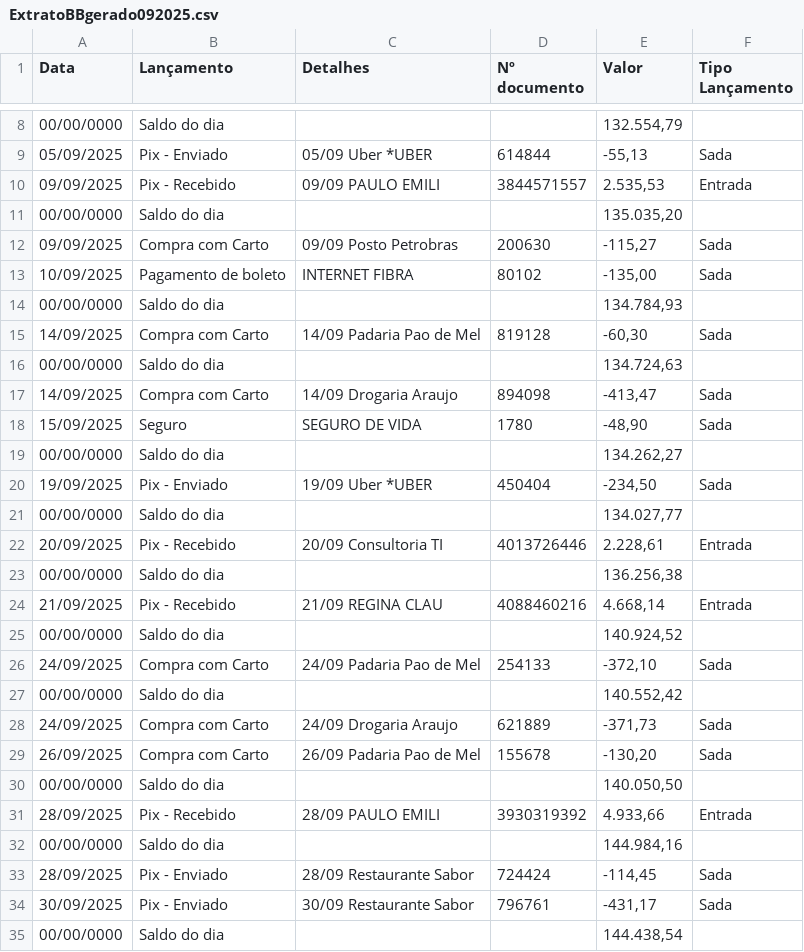
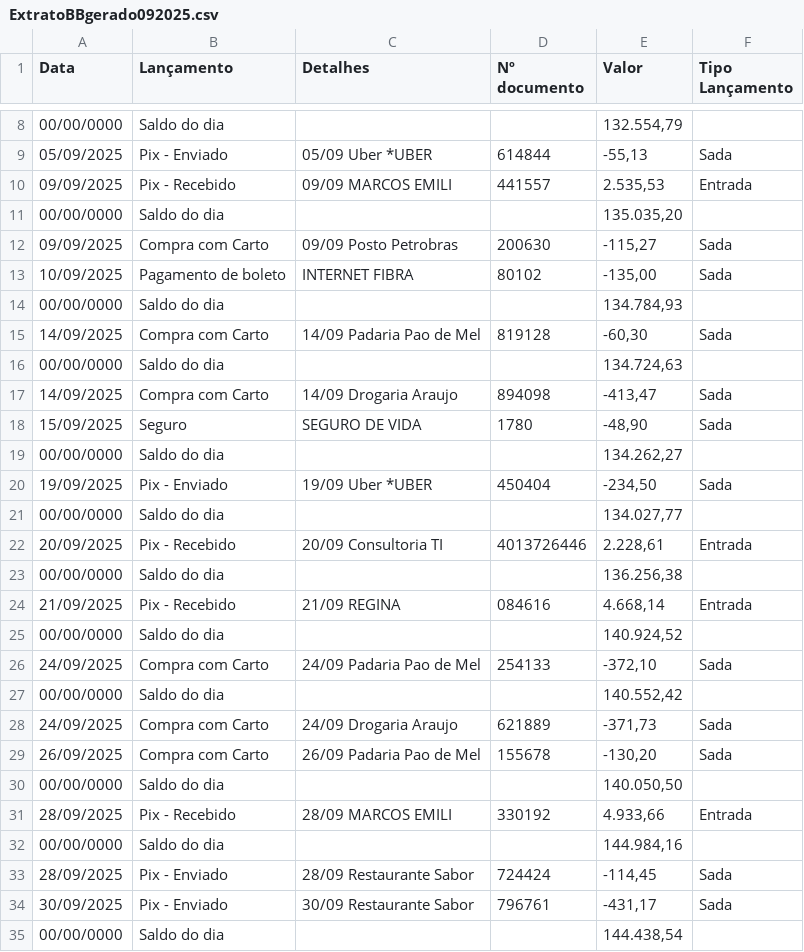
Before and after one commit to CaioVHilario/FluxoSolo, a CSV file: fluxosolo/data/ExtratoBBgerado092025.csv, drawn as a sheet; only a part is shown, gaps mark what is left out.

```diff
--- a/fluxosolo/data/ExtratoBBgerado092025.csv
+++ b/fluxosolo/data/ExtratoBBgerado092025.csv
@@ -9,3 +9,3 @@
 "05/09/2025","Pix - Enviado","05/09 Uber *UBER","614844","-55,13","Sada"
-"09/09/2025","Pix - Recebido","09/09 PAULO EMILI","3844571557","2.535,53","Entrada"
+"09/09/2025","Pix - Recebido","09/09 MARCOS EMILI","441557","2.535,53","Entrada"
 "00/00/0000","Saldo do dia","","","135.035,20",""
@@ -23,3 +23,3 @@
 "00/00/0000","Saldo do dia","","","136.256,38",""
-"21/09/2025","Pix - Recebido","21/09 REGINA CLAU","4088460216","4.668,14","Entrada"
+"21/09/2025","Pix - Recebido","21/09 REGINA","084616","4.668,14","Entrada"
 "00/00/0000","Saldo do dia","","","140.924,52",""
@@ -30,3 +30,3 @@
 "00/00/0000","Saldo do dia","","","140.050,50",""
-"28/09/2025","Pix - Recebido","28/09 PAULO EMILI","3930319392","4.933,66","Entrada"
+"28/09/2025","Pix - Recebido","28/09 MARCOS EMILI","330192","4.933,66","Entrada"
 "00/00/0000","Saldo do dia","","","144.984,16",""
```
Also changed, not shown: fluxosolo/data/ExtratoBBgerado022025.csv, fluxosolo/data/ExtratoBBgerado022026.csv, 40 other files.
